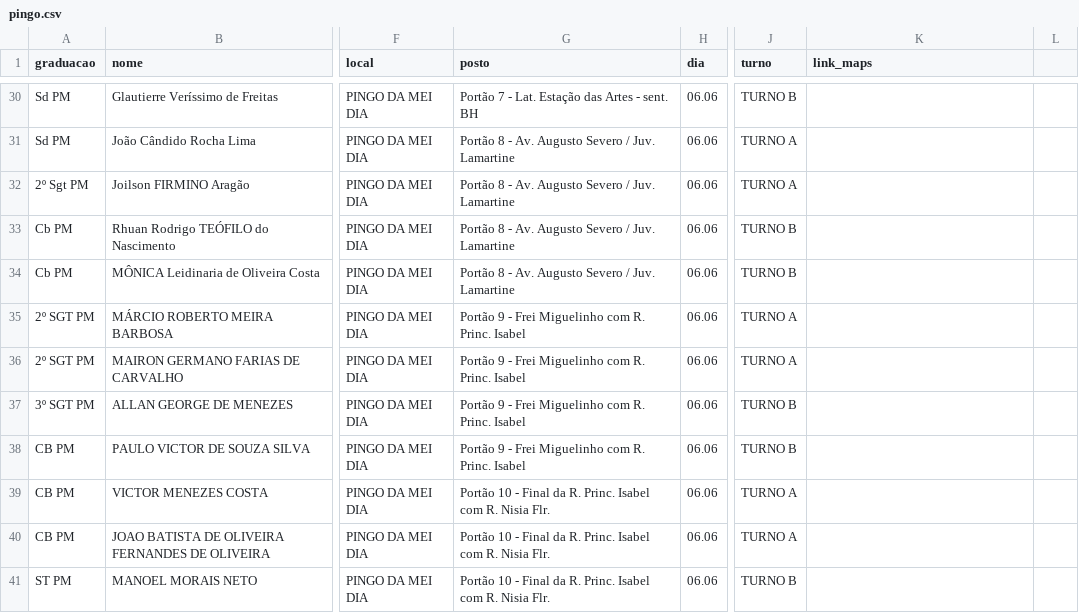
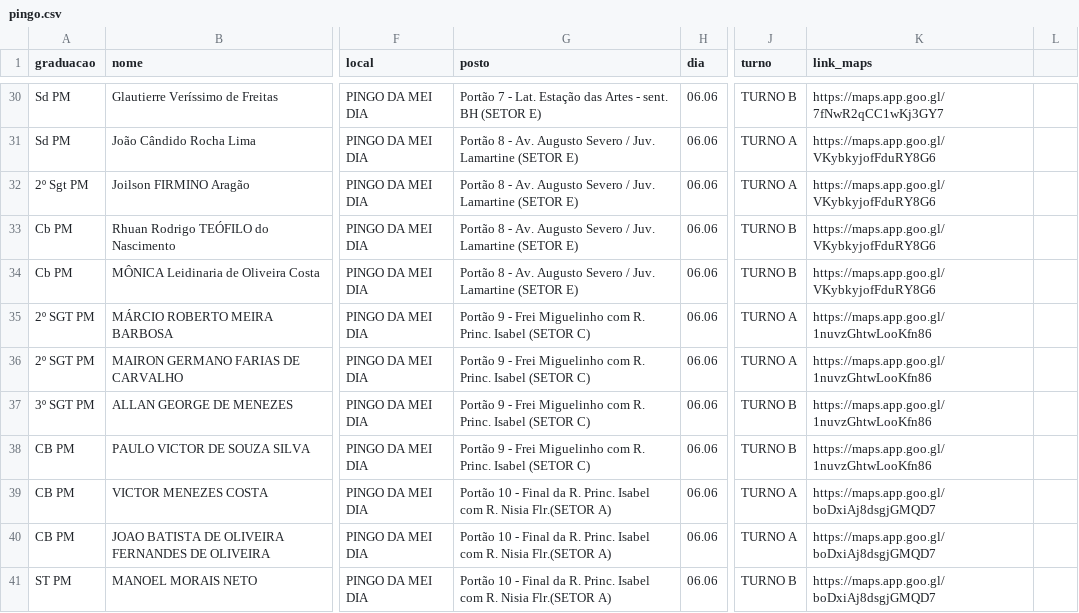
Before and after one commit to juliodantaspmrn/Operacoes_2bpm, a CSV file: pingo.csv, drawn as a sheet; only a part is shown, gaps mark what is left out; the diff covers the shown part only; the diff names each change by its address in the sheet, - before the commit and + after, or states it on an @@ line.

```diff
--- a/pingo.csv
+++ b/pingo.csv
-G30 (posto): …sent. BH
+G30 (posto): …sent. BH (SETOR E)
-K30 (link_maps): (empty)
+K30 (link_maps): https://maps.app.goo.gl/7fNwR2qCC1wKj3GY7
-G31:G34 (posto): …Juv. Lamartine
+G31:G34 (posto): …Juv. Lamartine (SETOR E)
-K31:K34 (link_maps): (empty)
+K31:K34 (link_maps): https://maps.app.goo.gl/VKybkyjofFduRY8G6
-G35:G38 (posto): …Princ. Isabel
+G35:G38 (posto): …Princ. Isabel (SETOR C)
-K35:K38 (link_maps): (empty)
+K35:K38 (link_maps): https://maps.app.goo.gl/1nuvzGhtwLooKfn86
-G39:G41 (posto): …R. Nisia Flr.
+G39:G41 (posto): …R. Nisia Flr.(SETOR A)
-K39:K41 (link_maps): (empty)
+K39:K41 (link_maps): https://maps.app.goo.gl/boDxiAj8dsgjGMQD7
```
Also changed, not shown: 140 edited cells elsewhere in this file.
